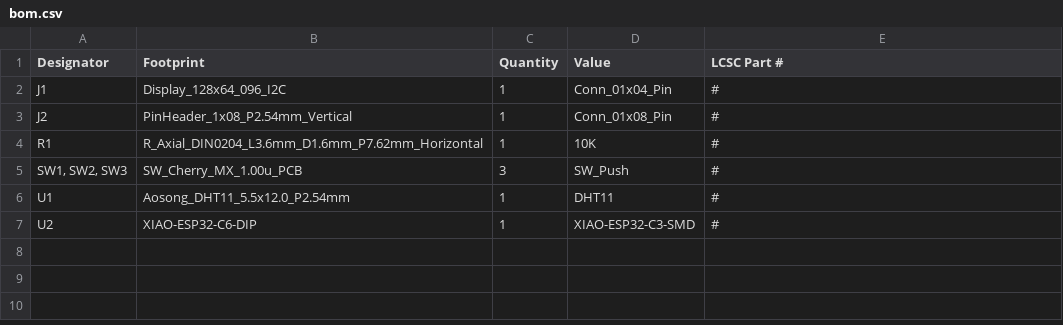
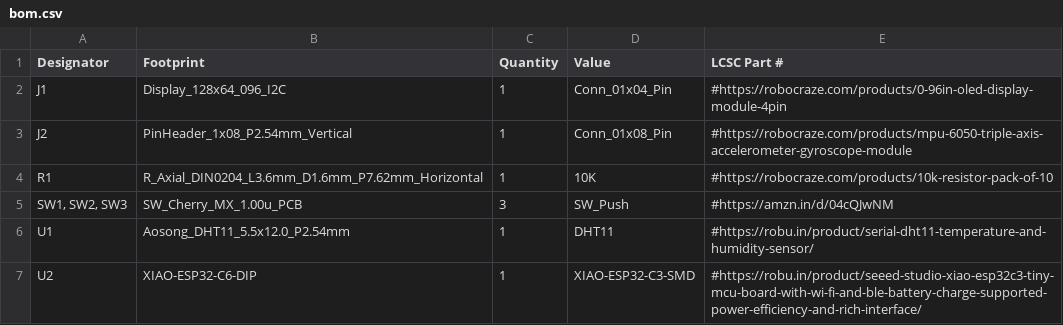
Before and after one commit to bhavanasrinamthabad1809-hub/starbie, a CSV file: bom.csv, drawn as a sheet.

Commit message:
Update bom.csv

```diff
--- a/bom.csv
+++ b/bom.csv
@@ -1,7 +1,7 @@
 Designator,Footprint,Quantity,Value,LCSC Part #
-J1,Display_128x64_096_I2C,1,Conn_01x04_Pin, #
-J2,PinHeader_1x08_P2.54mm_Vertical,1,Conn_01x08_Pin, #
-R1,R_Axial_DIN0204_L3.6mm_D1.6mm_P7.62mm_Horizontal,1,10K, #
-"SW1, SW2, SW3",SW_Cherry_MX_1.00u_PCB,3,SW_Push, #
-U1,Aosong_DHT11_5.5x12.0_P2.54mm,1,DHT11,#
-U2,XIAO-ESP32-C6-DIP,1,XIAO-ESP32-C3-SMD,#
+J1,Display_128x64_096_I2C,1,Conn_01x04_Pin, #https://robocraze.com/products/0-96in-oled-display-module-4pin
+J2,PinHeader_1x08_P2.54mm_Vertical,1,Conn_01x08_Pin, #https://robocraze.com/products/mpu-6050-triple-axis-accelerometer-gyroscope-module
+R1,R_Axial_DIN0204_L3.6mm_D1.6mm_P7.62mm_Horizontal,1,10K, #https://robocraze.com/products/10k-resistor-pack-of-10
+"SW1, SW2, SW3",SW_Cherry_MX_1.00u_PCB,3,SW_Push, #https://amzn.in/d/04cQJwNM
+U1,Aosong_DHT11_5.5x12.0_P2.54mm,1,DHT11,#https://robu.in/product/serial-dht11-temperature-and-humidity-sensor/
+U2,XIAO-ESP32-C6-DIP,1,XIAO-ESP32-C3-SMD,#https://robu.in/product/seeed-studio-xiao-esp32c3-tiny-mcu-board-with-wi-fi-and-ble-battery-charge-supported-power-efficiency-and-rich-interface/
```
